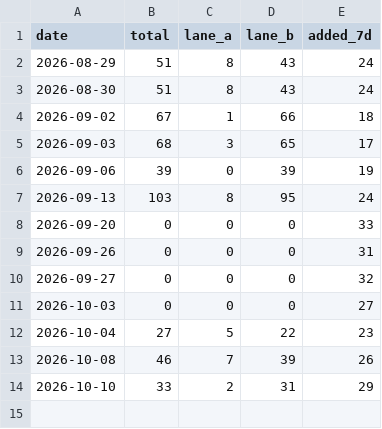
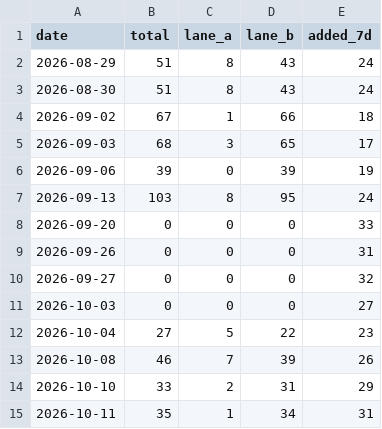
Before and after one commit to mandy82477/claude-news, a CSV file: data/pending_queue_history.csv, drawn as a sheet; the diff names each change by its address in the sheet, - before the commit and + after, or states it on an @@ line.

```diff
--- a/data/pending_queue_history.csv
+++ b/data/pending_queue_history.csv
+row 15: 2026-10-11 | 35 | 1 | 34 | 31
```
